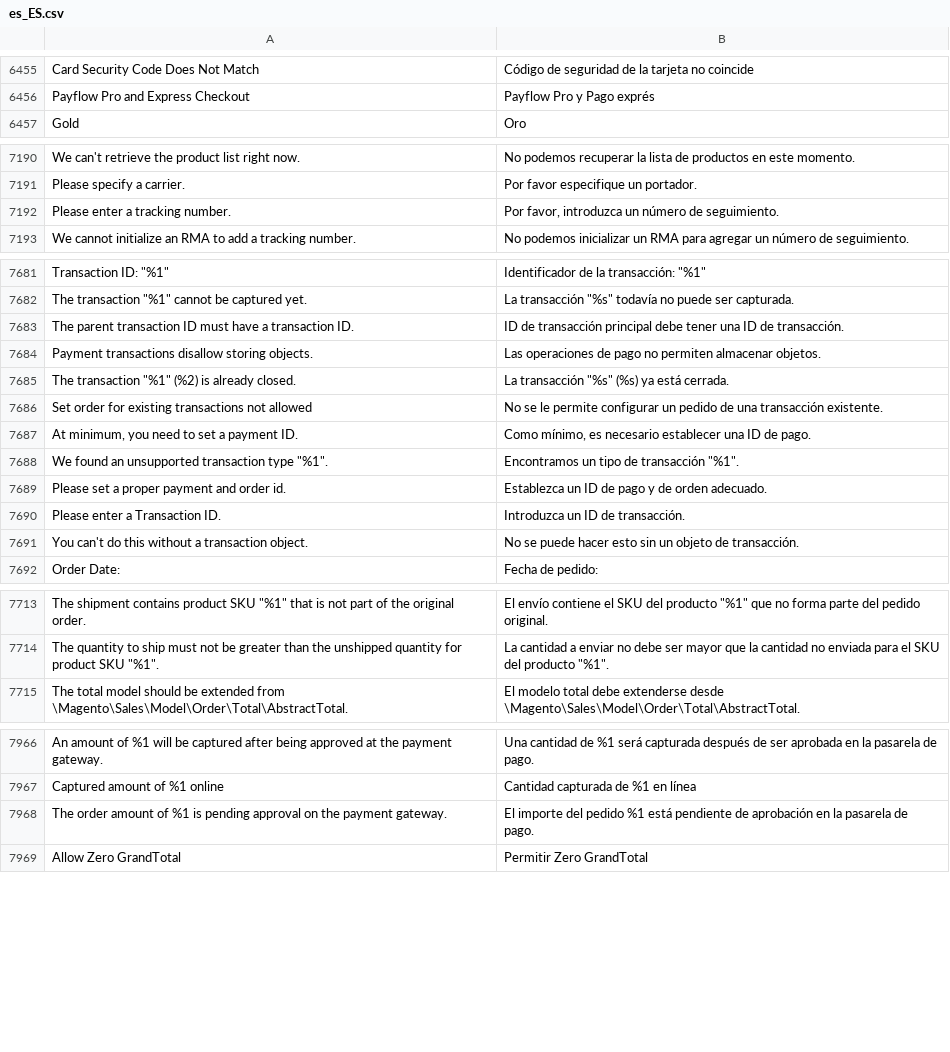
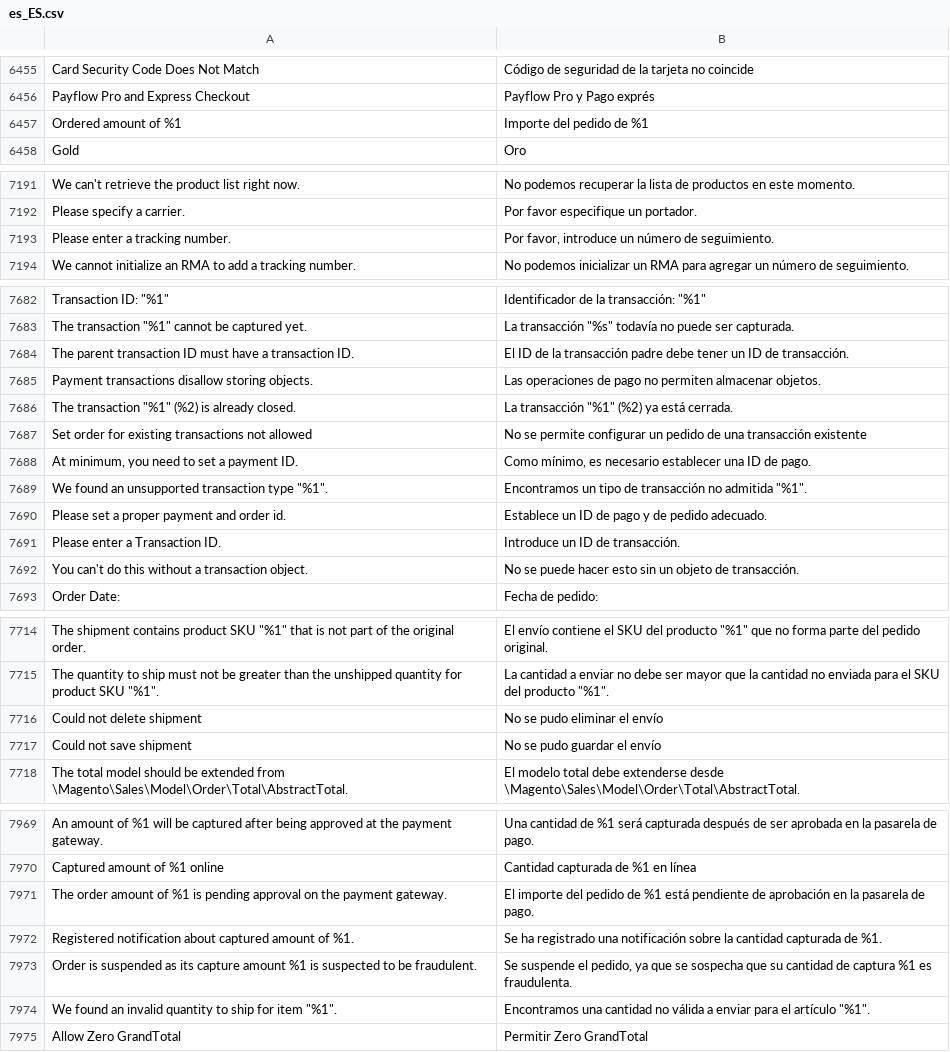
Before and after one commit to magento-l10n/language-es_ES, a CSV file: es_ES.csv, drawn as a sheet; only a part is shown, gaps mark what is left out; addresses are those after the commit; the diff covers the shown part only; the diff names each change by its address in the sheet, - before the commit and + after, or states it on an @@ line.

Commit message:
Updating translations from Crowdin.

```diff
--- a/es_ES.csv
+++ b/es_ES.csv
+row 6457: Ordered amount of %1 | Importe del pedido de %1
-B7193: Por favor, introduzca un número…
+B7193: Por favor, introduce un número…
-B7684: ID de transacción principal debe tener una ID de…
+B7684: El ID de la transacción padre debe tener un ID de…
-B7686: La transacción "%s" (%s) ya está cerrada.
+B7686: La transacción "%1" (%2) ya está cerrada.
-B7687: No se le permite configurar un pedido de una transacción existente.
+B7687: No se permite configurar un pedido de una transacción existente
-B7689: …de transacción "%1".
+B7689: …de transacción no admitida "%1".
-B7690: Establezca un ID de pago y de orden adecuado.
+B7690: Establece un ID de pago y de pedido adecuado.
-B7691: Introduzca un ID de transacción.
+B7691: Introduce un ID de transacción.
+row 7716: Could not delete shipment | No se pudo eliminar el envío
+row 7717: Could not save shipment | No se pudo guardar el envío
-B7971: …del pedido %1 está…
+B7971: …del pedido de %1 está…
+row 7972: Registered notification about captured amount of %1. | Se ha registrado una notificación sobre la cantidad capturada de %1.
+row 7973: Order is suspended as its capture amount %1 is suspected to be fraudulent. | Se suspende el pedido, ya que se sospecha que su cantidad de captura %1 es fraudulenta.
+row 7974: We found an invalid quantity to ship for item "%1". | Encontramos una cantidad no válida a enviar para el artículo "%1".
```
Also changed, not shown: 5 edited cells elsewhere in this file, 1 other file.
